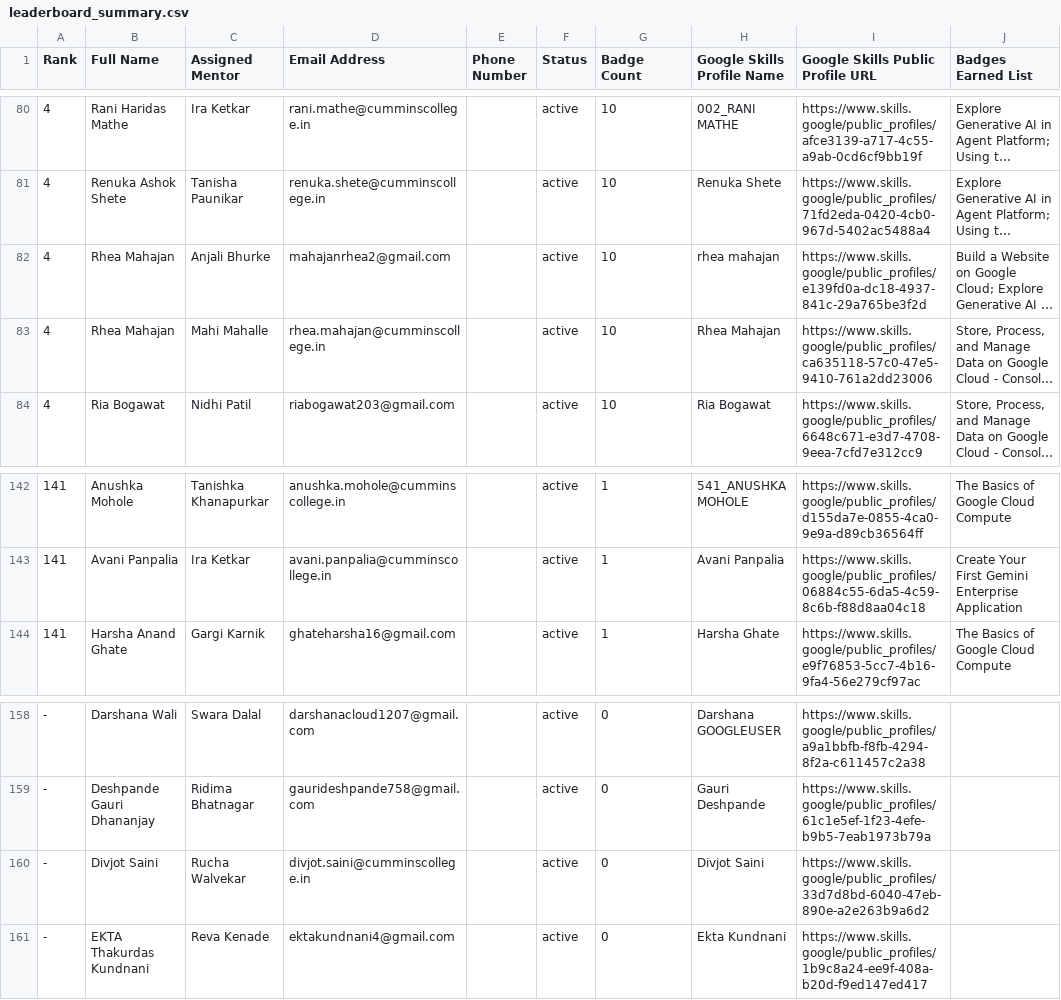
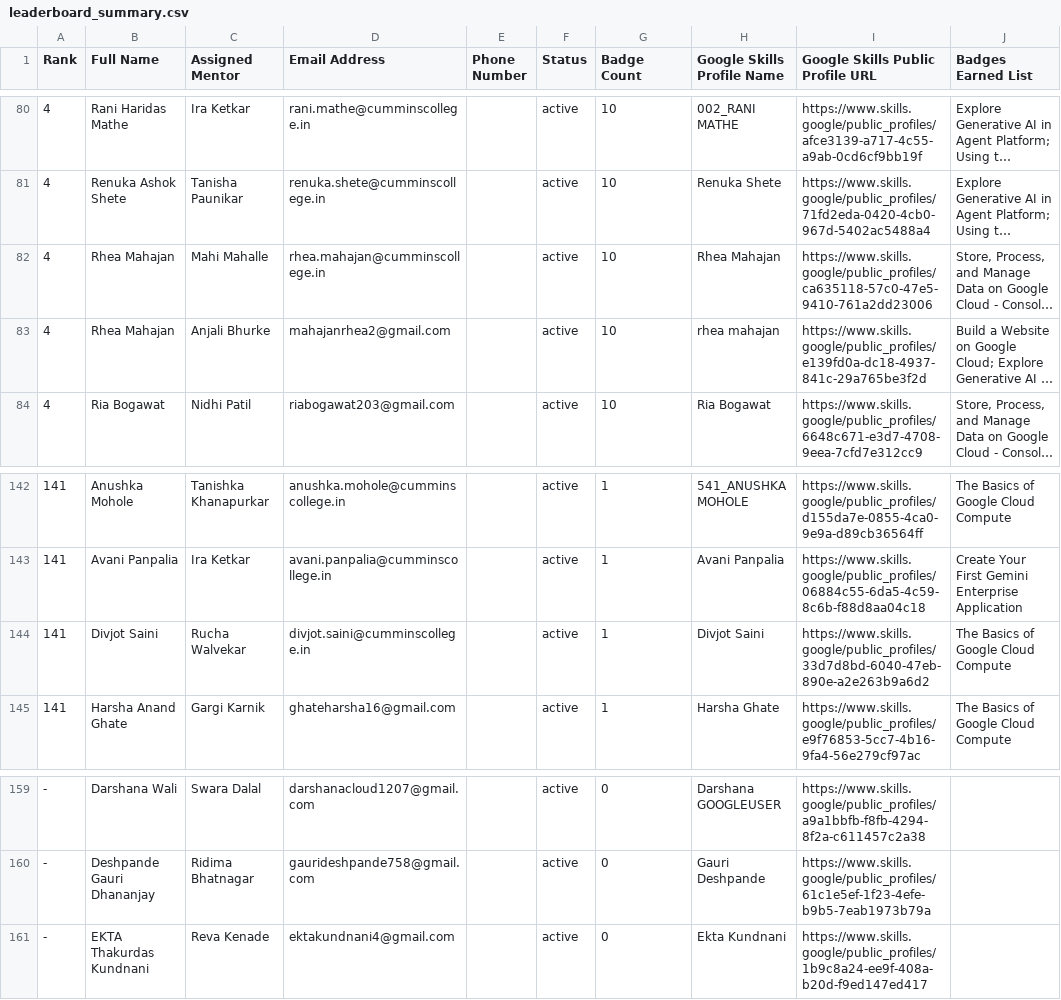
Before and after one commit to s-hreya184/ProgressTracking, a CSV file: leaderboard_summary.csv, drawn as a sheet; only a part is shown, gaps mark what is left out; long unchanged cells end in …; removed rows and columns are numbered as before the commit, all else as after; the diff names each change by its address in the sheet, - before the commit and + after, or states it on an @@ line.

```diff
--- a/leaderboard_summary.csv
+++ b/leaderboard_summary.csv
@@ row 83 moved to row 82: 4 @@
+row 144: 141 | Divjot Saini | Rucha Walvekar | divjot.saini@cumminscollege.in |  | active | 1 | Divjot Saini | https://www.skills.google/public_profiles/33d7d8bd-6040-47eb-890e-a2e263b9a6d2 | The Basics of Google Cloud Compute
-row 160: - | Divjot Saini | Rucha Walvekar | divjot.saini@cumminscollege.in |  | active | 0 | Divjot Saini | https://www.skills.google/public_profiles/33d7d8bd-6040-47eb-890e-a2e263b9a6d2
```
Also changed, not shown: 2 other files.
